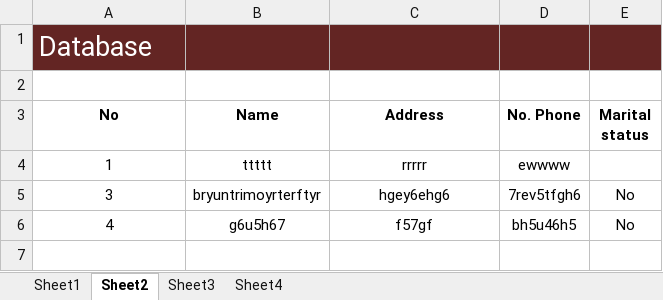
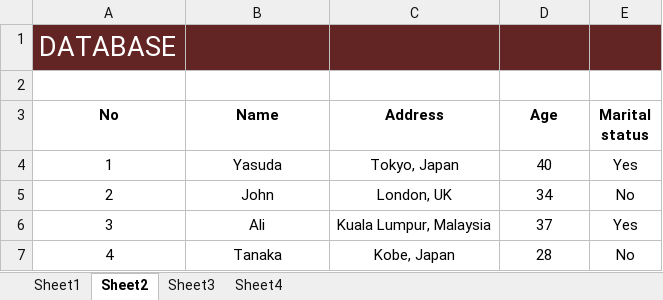
Before and after one commit to zucumber/ExInput, an Excel workbook: InputEX.xlsm, sheet Sheet2, drawn as a sheet; values as stored, in another font and other column widths than the file's, no borders; addresses are those after the commit; the diff names each change by its address in the sheet, - before the commit and + after, or states it on an @@ line.

Commit message:
Create functions for file conversion from CSV to XLS

```diff
--- a/InputEX.xlsm (sheet Sheet2)
+++ b/InputEX.xlsm (sheet Sheet2)
-A1 (No): Database
+A1 (No): DATABASE
-D3: No. Phone
+D3: Age
-B4 (Name): ttttt
+B4 (Name): Yasuda
-C4 (Address): rrrrr
+C4 (Address): Tokyo, Japan
-D4 (Age): ewwww
+D4 (Age): 40
-E4 (Marital status): (empty)
+E4 (Marital status): Yes
+row 5: 2 | John | London, UK | 34 | No
-B6 (Name): bryuntrimoyrterftyr
+B6 (Name): Ali
-C6 (Address): hgey6ehg6
+C6 (Address): Kuala Lumpur, Malaysia
-D6 (Age): 7rev5tfgh6
+D6 (Age): 37
-E6 (Marital status): No
+E6 (Marital status): Yes
-B7 (Name): g6u5h67
+B7 (Name): Tanaka
-C7 (Address): f57gf
+C7 (Address): Kobe, Japan
-D7 (Age): bh5u46h5
+D7 (Age): 28
```
Also changed, not shown: sheet Sheet3, sheet Sheet1, charts or pictures.
